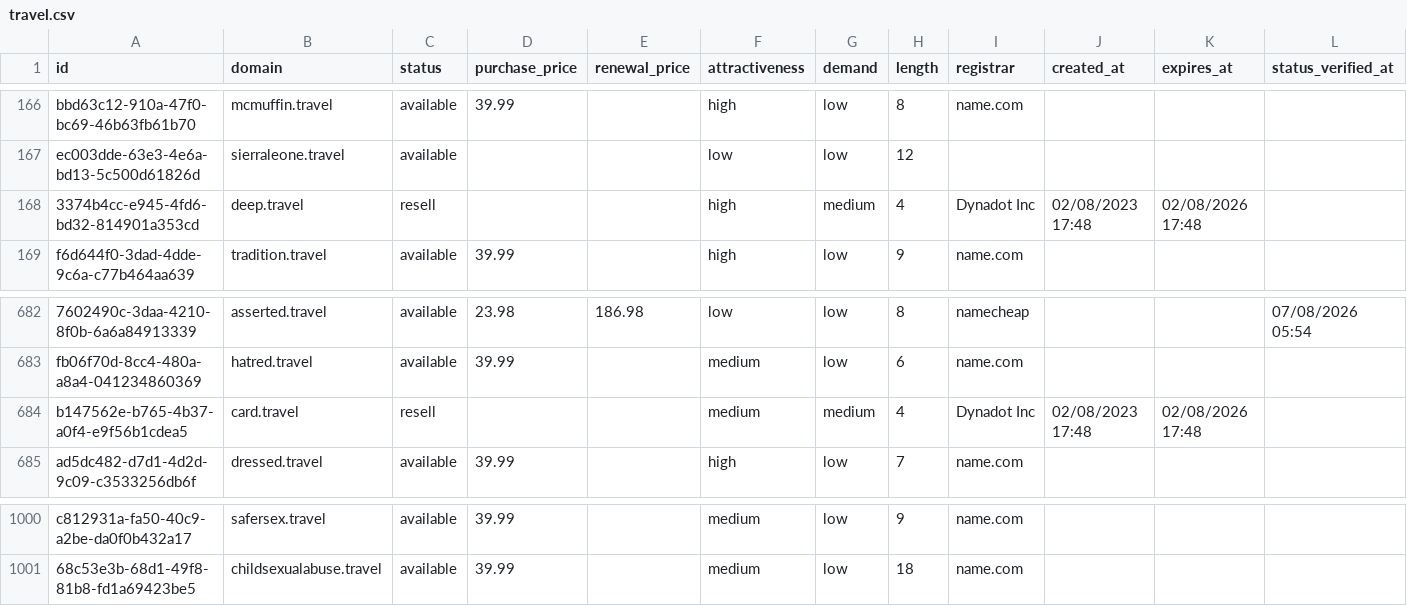
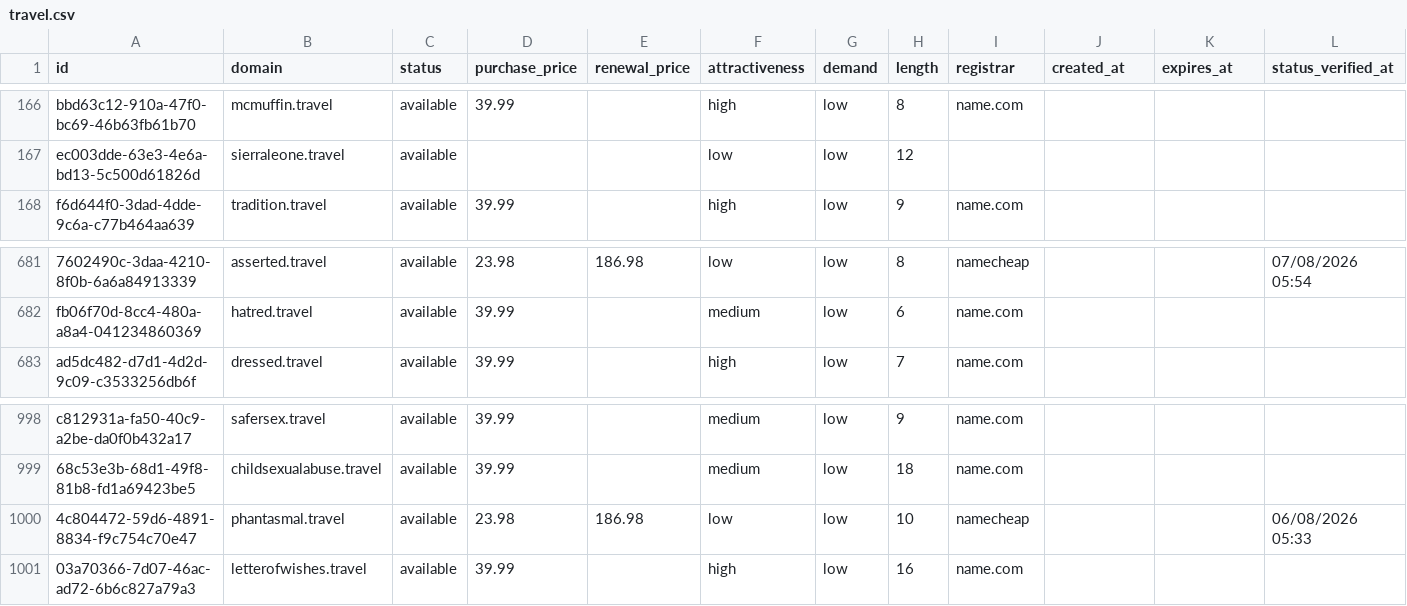
Before and after one commit to UniqueDomains/travel-oneword-domains, a CSV file: travel.csv, drawn as a sheet; only a part is shown, gaps mark what is left out; removed rows and columns are numbered as before the commit, all else as after; the diff names each change by its address in the sheet, - before the commit and + after, or states it on an @@ line.

Commit message:
Domains update

```diff
--- a/travel.csv
+++ b/travel.csv
-row 168: 3374b4cc-e945-4fd6-bd32-814901a353cd | deep.travel | resell |  |  | high | medium | 4 | Dynadot Inc | 02/08/2023 17:48 | 02/08/2026 17:48
-row 684: b147562e-b765-4b37-a0f4-e9f56b1cdea5 | card.travel | resell |  |  | medium | medium | 4 | Dynadot Inc | 02/08/2023 17:48 | 02/08/2026 17:48
+row 1000: 4c804472-59d6-4891-8834-f9c754c70e47 | phantasmal.travel | available | 23.98 | 186.98 | low | low | 10 | namecheap |  |  | 06/08/2026 05:33
+row 1001: 03a70366-7d07-46ac-ad72-6b6c827a79a3 | letterofwishes.travel | available | 39.99 |  | high | low | 16 | name.com
```
Also changed, not shown: 4 other files.
